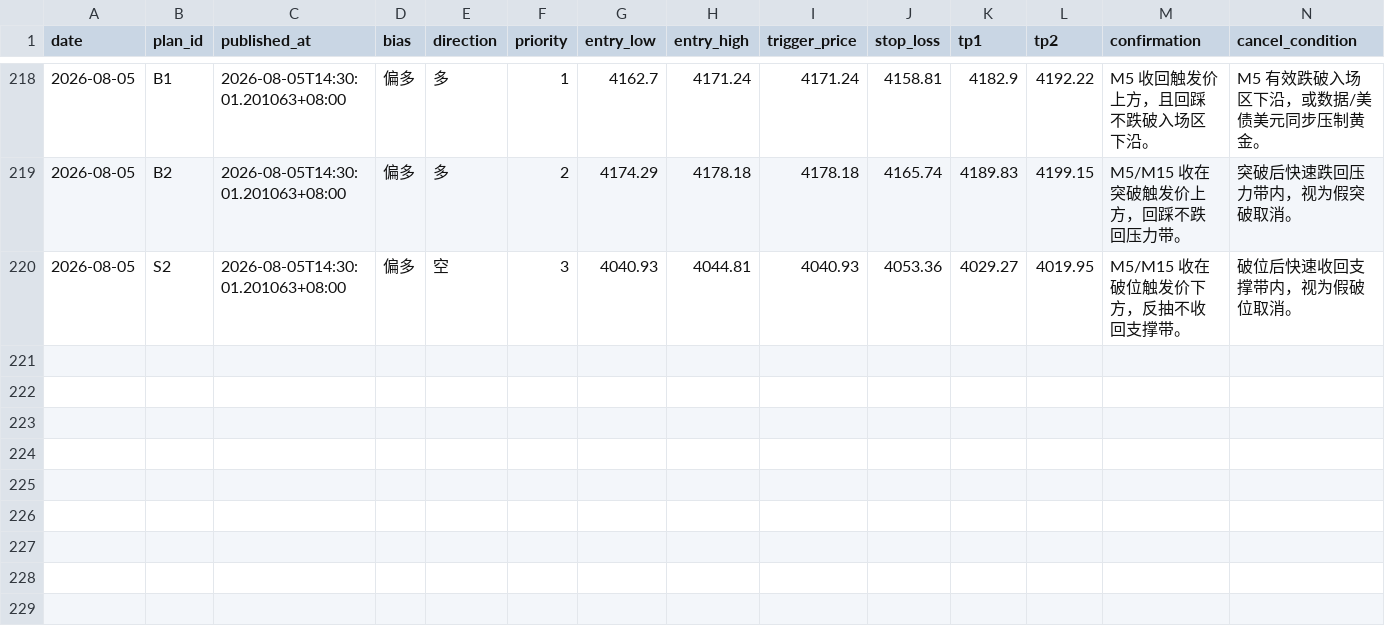
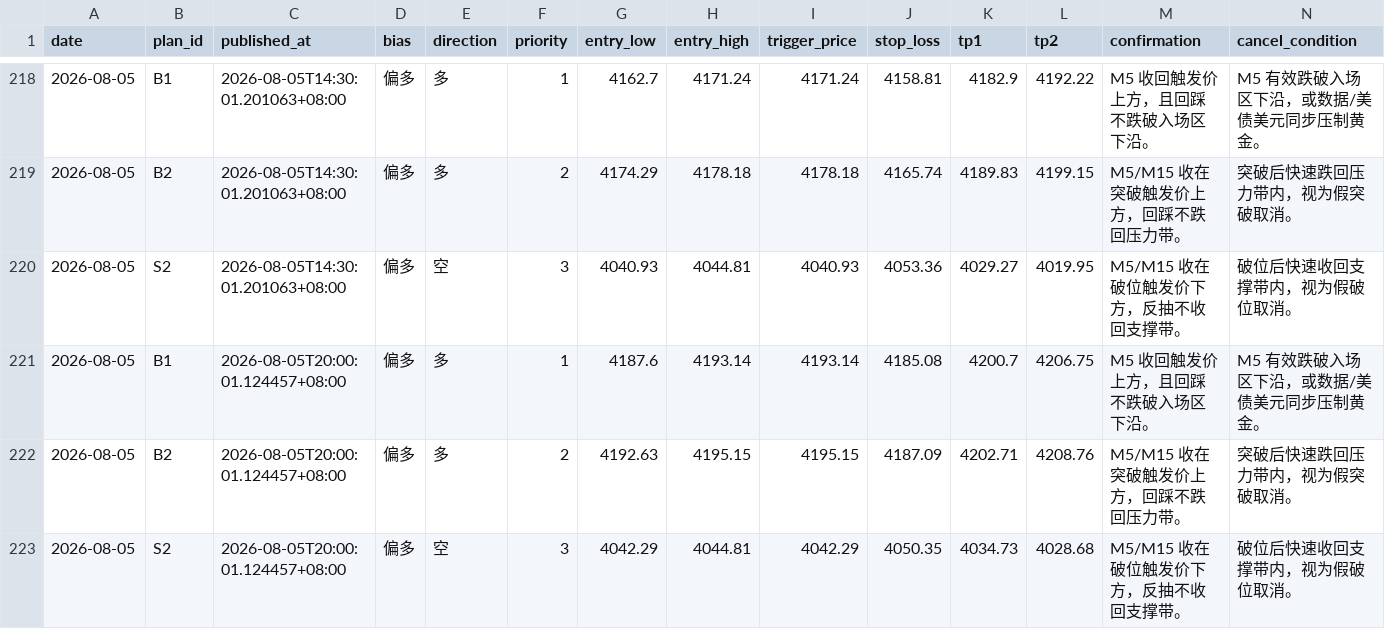
Before and after one commit to MatrixChoi/gold-advisor-dashboard, a CSV file: data/trades.csv, drawn as a sheet; only a part is shown, gaps mark what is left out; rows hold the shown columns only; the diff names each change by its address in the sheet, - before the commit and + after, or states it on an @@ line.

```diff
--- a/data/trades.csv
+++ b/data/trades.csv
+row 221: 2026-08-05 | B1 | 2026-08-05T20:00:01.124457+08:00 | 偏多 | 多 | 1 | 4187.6 | 4193.14 | 4193.14 | 4185.08 | 4200.7 | 4206.75 | M5 收回触发价上方，且回踩不跌破入场区下沿。 | M5 有效跌破入场区下沿，或数据/美债美元同步压制黄金。
+row 222: 2026-08-05 | B2 | 2026-08-05T20:00:01.124457+08:00 | 偏多 | 多 | 2 | 4192.63 | 4195.15 | 4195.15 | 4187.09 | 4202.71 | 4208.76 | M5/M15 收在突破触发价上方，回踩不跌回压力带。 | 突破后快速跌回压力带内，视为假突破取消。
+row 223: 2026-08-05 | S2 | 2026-08-05T20:00:01.124457+08:00 | 偏多 | 空 | 3 | 4042.29 | 4044.81 | 4042.29 | 4050.35 | 4034.73 | 4028.68 | M5/M15 收在破位触发价下方，反抽不收回支撑带。 | 破位后快速收回支撑带内，视为假破位取消。
```
Also changed, not shown: 3 other files.
